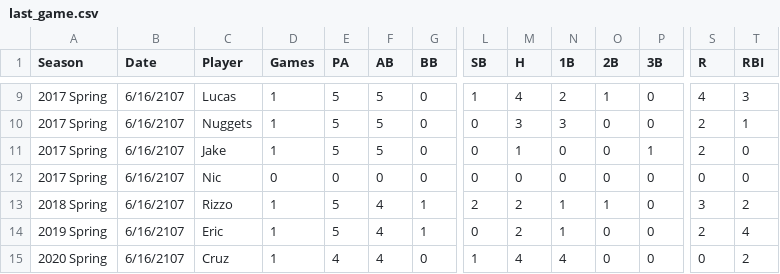
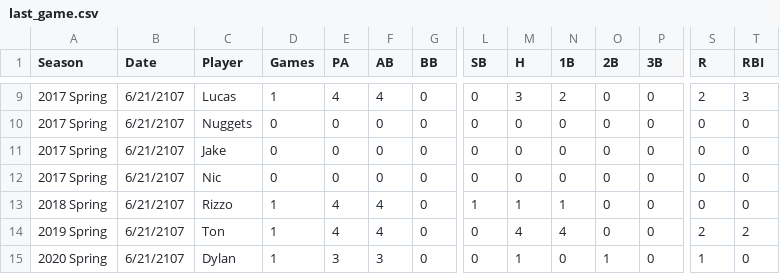
Before and after one commit to jakesmorrison/jakobmorrison.net, a CSV file: softball/static/softball/csv/last_game.csv, drawn as a sheet; only a part is shown, gaps mark what is left out; removed rows and columns are numbered as before the commit, all else as after; rows hold the shown columns only; the diff covers the shown part only; the diff names each change by its address in the sheet, - before the commit and + after, or states it on an @@ line.

Commit message:
adding softball game

```diff
--- a/softball/static/softball/csv/last_game.csv
+++ b/softball/static/softball/csv/last_game.csv
-B9:B13 (Date): 6/16/2107
+B9:B13 (Date): 6/21/2107
-E9 (PA): 5
+E9 (PA): 4
-F9 (AB): 5
+F9 (AB): 4
-L9 (SB): 1
+L9 (SB): 0
-M9 (H): 4
+M9 (H): 3
-O9 (2B): 1
+O9 (2B): 0
-S9 (R): 4
+S9 (R): 2
-D10:D11 (Games): 1
+D10:D11 (Games): 0
-E10:E11 (PA): 5
+E10:E11 (PA): 0
-F10:F11 (AB): 5
+F10:F11 (AB): 0
-M10 (H): 3
+M10 (H): 0
-N10 (1B): 3
+N10 (1B): 0
-S10:S11 (R): 2
+S10:S11 (R): 0
-T10 (RBI): 1
+T10 (RBI): 0
-M11 (H): 1
+M11 (H): 0
-P11 (3B): 1
+P11 (3B): 0
-E13 (PA): 5
+E13 (PA): 4
-G13 (BB): 1
+G13 (BB): 0
-L13 (SB): 2
+L13 (SB): 1
-M13 (H): 2
+M13 (H): 1
-O13 (2B): 1
+O13 (2B): 0
-S13 (R): 3
+S13 (R): 0
-T13 (RBI): 2
+T13 (RBI): 0
-row 14: 2019 Spring | 6/16/2107 | Eric | 1 | 5 | 4 | 1 | 0 | 2 | 1 | 0 | 0 | 2 | 4
-A14 (Season): 2020 Spring
+A14 (Season): 2019 Spring
-B14 (Date): 6/16/2107
+B14 (Date): 6/21/2107
-C14 (Player): Cruz
+C14 (Player): Ton
-L14 (SB): 1
+L14 (SB): 0
-S14 (R): 0
+S14 (R): 2
+row 15: 2020 Spring | 6/21/2107 | Dylan | 1 | 3 | 3 | 0 | 0 | 1 | 0 | 1 | 0 | 1 | 0
```
Also changed, not shown: 41 edited cells elsewhere in this file, 2 other files.
